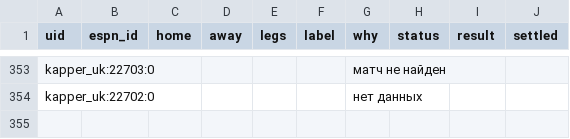
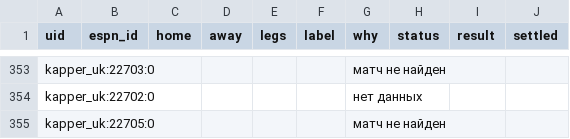
Before and after one commit to vassoffat-cell/tennisbot, a CSV file: football/data/tips/book_ind.csv, drawn as a sheet; only a part is shown, gaps mark what is left out.

```diff
--- a/football/data/tips/book_ind.csv
+++ b/football/data/tips/book_ind.csv
@@ -354 +354,2 @@ kapper_uk:22703:0,,,,,,матч не найден,,,
 kapper_uk:22702:0,,,,,,нет данных,,,
+kapper_uk:22705:0,,,,,,матч не найден,,,
```
Also changed, not shown: football/data/tips/book.csv, 8 other files.
